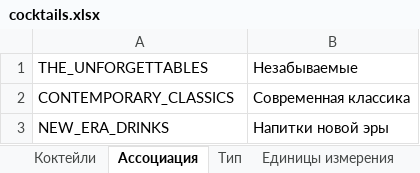
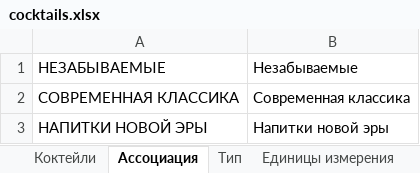
Before and after one commit to LeonidKuzmychenko/cocktails-making-training-excel-tool, an Excel workbook: src/main/resources/excel/ru/cocktails.xlsx, sheet Ассоциация, drawn as a sheet; values as stored, in another font and other column widths than the file's, no borders; the diff names each change by its address in the sheet, - before the commit and + after, or states it on an @@ line.

```diff
--- a/src/main/resources/excel/ru/cocktails.xlsx (sheet Ассоциация)
+++ b/src/main/resources/excel/ru/cocktails.xlsx (sheet Ассоциация)
-A1: THE_UNFORGETTABLES
+A1: НЕЗАБЫВАЕМЫЕ
-A2: CONTEMPORARY_CLASSICS
+A2: СОВРЕМЕННАЯ КЛАССИКА
-A3: NEW_ERA_DRINKS
+A3: НАПИТКИ НОВОЙ ЭРЫ
```
Also changed, not shown: sheet Коктейли, sheet Ингредиенты, sheet Тип, sheet Единицы измерения, src/main/resources/excel/en/cocktails.xlsx.
